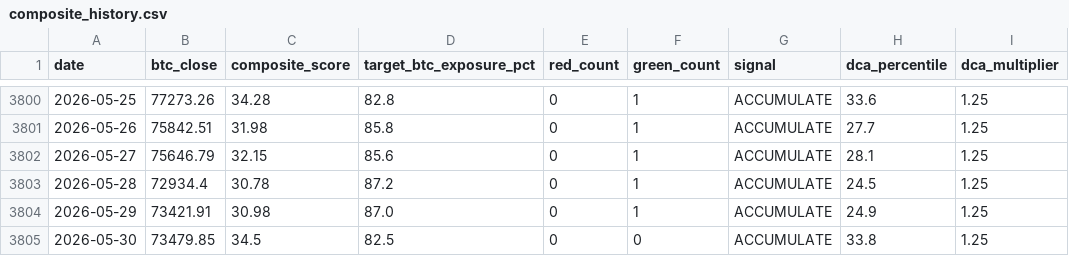
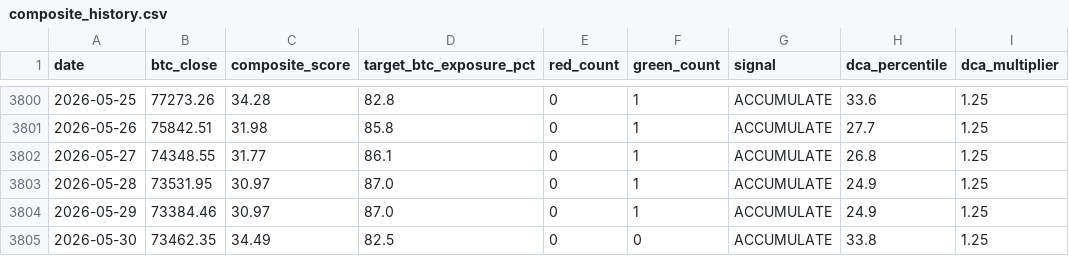
Before and after one commit to DZukky/btc-composite-indicator, a CSV file: data/composite_history.csv, drawn as a sheet; only a part is shown, gaps mark what is left out; the diff names each change by its address in the sheet, - before the commit and + after, or states it on an @@ line.

```diff
--- a/data/composite_history.csv
+++ b/data/composite_history.csv
-B3802 (btc_close): 75646.79
+B3802 (btc_close): 74348.55
-C3802 (composite_score): 32.15
+C3802 (composite_score): 31.77
-D3802 (target_btc_exposure_pct): 85.6
+D3802 (target_btc_exposure_pct): 86.1
-H3802 (dca_percentile): 28.1
+H3802 (dca_percentile): 26.8
-B3803 (btc_close): 72934.4
+B3803 (btc_close): 73531.95
-C3803 (composite_score): 30.78
+C3803 (composite_score): 30.97
-D3803 (target_btc_exposure_pct): 87.2
+D3803 (target_btc_exposure_pct): 87.0
-H3803 (dca_percentile): 24.5
+H3803 (dca_percentile): 24.9
-B3804 (btc_close): 73421.91
+B3804 (btc_close): 73384.46
-C3804 (composite_score): 30.98
+C3804 (composite_score): 30.97
-B3805 (btc_close): 73479.85
+B3805 (btc_close): 73462.35
-C3805 (composite_score): 34.5
+C3805 (composite_score): 34.49
```
Also changed, not shown: 2 other files.
